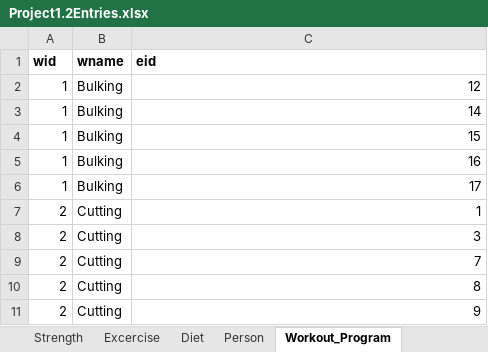
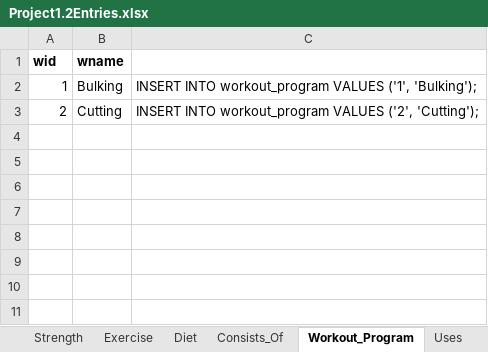
Before and after one commit to rl2745/KetoPalWebDesign, an Excel workbook: Project1.2Entries.xlsx, sheet Workout_Program, drawn as a sheet; values as stored, in another font and other column widths than the file's, no borders; removed rows and columns are numbered as before the commit, all else as after; the diff names each change by its address in the sheet, - before the commit and + after, or states it on an @@ line.

```diff
--- a/Project1.2Entries.xlsx (sheet Workout_Program)
+++ b/Project1.2Entries.xlsx (sheet Workout_Program)
-sheet tab: Excercise
+sheet tab: Exercise
+sheet tab: Consists_Of
+sheet tab: Uses
-C1: eid
+C1: (empty)
-C2: 12
+C2: INSERT INTO workout_program VALUES ('1', 'Bulking');
-row 3: 1 | Bulking | 14
-row 4: 1 | Bulking | 15
-row 5: 1 | Bulking | 16
-row 6: 1 | Bulking | 17
-C3: 1
+C3: INSERT INTO workout_program VALUES ('2', 'Cutting');
-row 8: 2 | Cutting | 3
-row 9: 2 | Cutting | 7
-row 10: 2 | Cutting | 8
-row 11: 2 | Cutting | 9
```
Also changed, not shown: sheet Diet, sheet Exercise, sheet Person, sheet Cardio, sheet Strength, sheet Competition, 1 more sheet, other sheet tabs, 2 other files.
